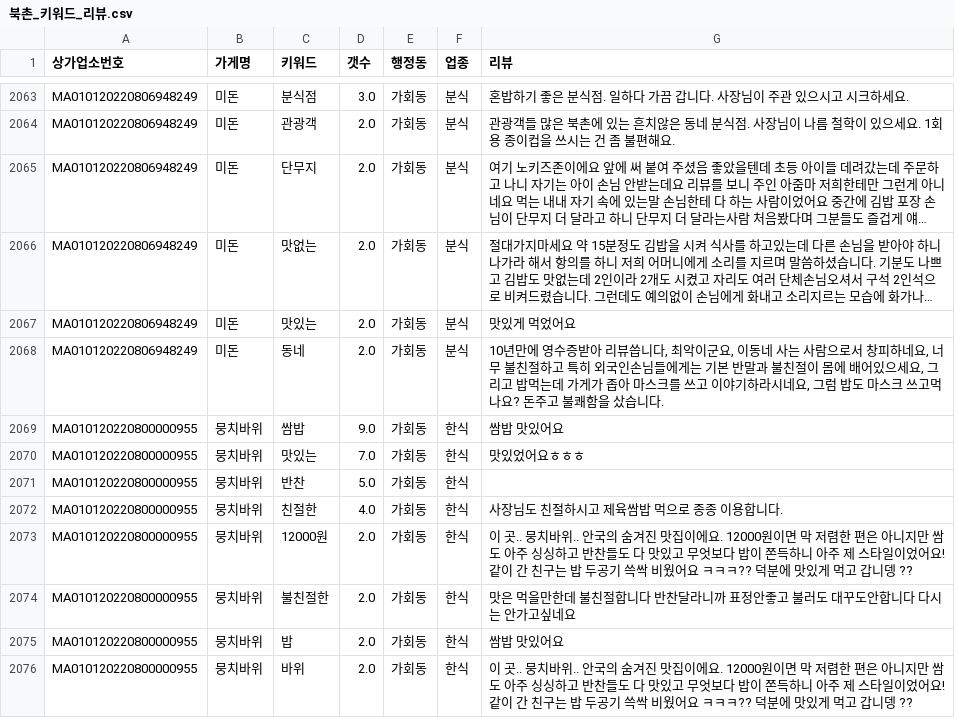
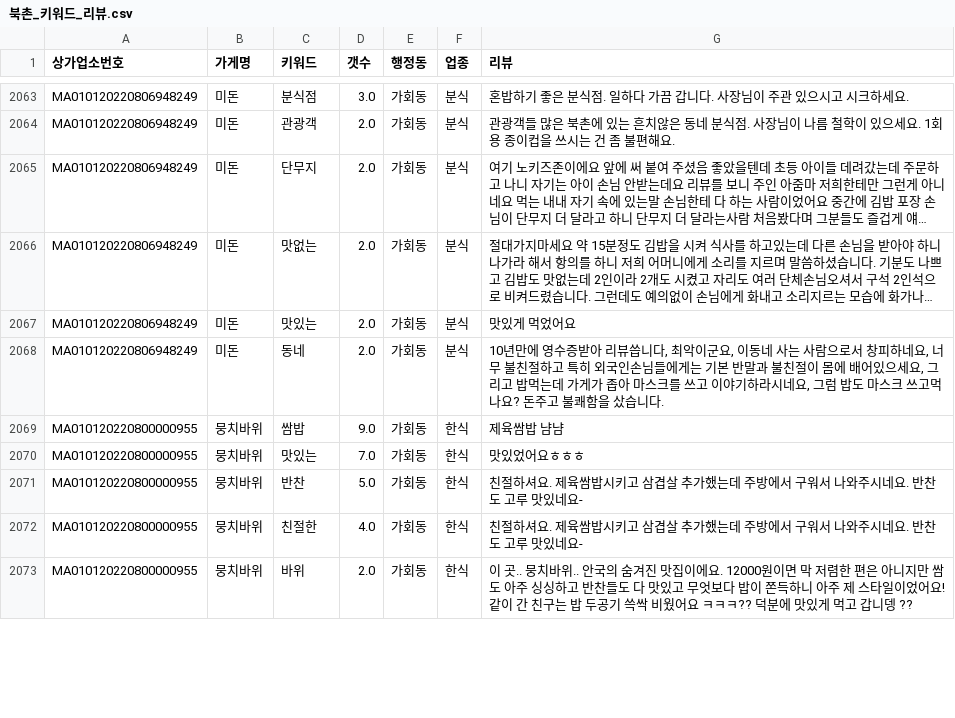
Before and after one commit to TEAM-SMooD/Keyword_Extraction, a CSV file: 1분기 키워드/키워드_리뷰/북촌_키워드_리뷰.csv, drawn as a sheet; only a part is shown, gaps mark what is left out; long unchanged cells end in …; the diff covers the shown part only.

```diff
--- a/1분기 키워드/키워드_리뷰/북촌_키워드_리뷰.csv
+++ b/1분기 키워드/키워드_리뷰/북촌_키워드_리뷰.csv
@@ -2068,9 +2068,6 @@ MA010120220806948249,미돈,맛있는,2.0,가회동,분식,맛있게 먹었어
 MA010120220806948249,미돈,동네,2.0,가회동,분식,"10년만에 영수증받아 리뷰씁니다, 최악이군요, 이동네 사는 사람으로서 창피하네요, 너무 불친절하고 특히 외국인손님들에게는 기본 반말과 불친절이 몸에 배어있으세요, 그리고 밥먹는데 가게가 좁아 마스크를 쓰고 이야기하라시네요, 그럼 밥도 마스크 쓰고먹나요? 돈주고 불쾌함을 샀습니다."
-MA010120220800000955,뭉치바위,쌈밥,9.0,가회동,한식,쌈밥 맛있어요
+MA010120220800000955,뭉치바위,쌈밥,9.0,가회동,한식,제육쌈밥 냠냠
 MA010120220800000955,뭉치바위,맛있는,7.0,가회동,한식,맛있었어요ㅎㅎㅎ
-MA010120220800000955,뭉치바위,반찬,5.0,가회동,한식,
-MA010120220800000955,뭉치바위,친절한,4.0,가회동,한식,사장님도 친절하시고 제육쌈밥 먹으로 종종 이용합니다.
-MA010120220800000955,뭉치바위,12000원,2.0,가회동,한식,이 곳.. 뭉치바위.. 안국의 숨겨진 맛집이에요. 12000원이면 막 저렴한 편은 아니지만 쌈도 아주 싱싱하고 반찬들도 다 맛있고 무엇보다 밥이 쫀득하니 아주 제 스타일이었어요! 같이 간 친구는 밥 두공기 쓱싹 비웠어요 ㅋㅋㅋ?? 덕분에 맛있게 먹고 갑니뎅 ??
-MA010120220800000955,뭉치바위,불친절한,2.0,가회동,한식,맛은 먹을만한데 불친절합니다 반찬달라니까 표정안좋고 불러도 대꾸도안합니다 다시는 안가고싶네요
-MA010120220800000955,뭉치바위,밥,2.0,가회동,한식,쌈밥 맛있어요
+MA010120220800000955,뭉치바위,반찬,5.0,가회동,한식,친절하셔요. 제육쌈밥시키고 삼겹살 추가했는데 주방에서 구워서 나와주시네요. 반찬도 고루 맛있네요-
+MA010120220800000955,뭉치바위,친절한,4.0,가회동,한식,친절하셔요. 제육쌈밥시키고 삼겹살 추가했는데 주방에서 구워서 나와주시네요. 반찬도 고루 맛있네요-
 MA010120220800000955,뭉치바위,바위,2.0,가회동,한식,이 곳.. 뭉치바위.. 안국의 숨겨진 맛집이에요. 12000원이면 막 저렴한 편은 아니지만 쌈도 아주 싱싱하고 반찬들도 다 맛있고 무엇보다 밥이 쫀득하니 아주 제 스타일이었어요! 같이 간 친구는 밥 두공기 쓱싹 비웠어요 ㅋㅋㅋ?? 덕분에 맛있게 먹고 갑니뎅 ??
```
Also changed, not shown: 8 added rows, 5 removed rows, 19 moved rows and 45 edited cells elsewhere in this file, 1분기 키워드/1분기_키워드_카운트.csv, 1분기 키워드/북촌1분기.csv, 4 other files.
